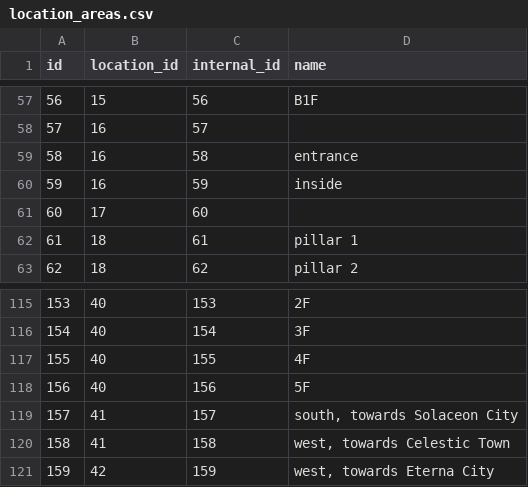
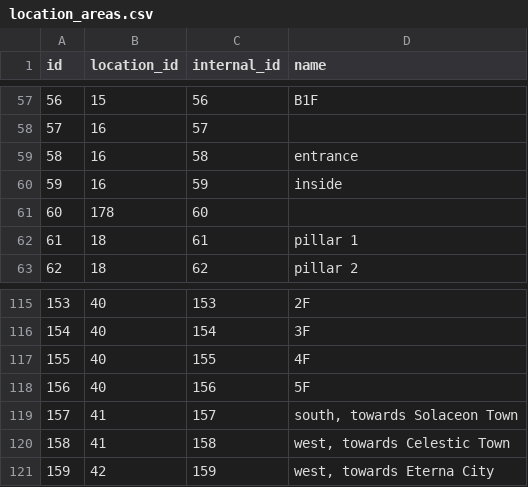
Before and after one commit to veekun/pokedex, a CSV file: pokedex/data/csv/location_areas.csv, drawn as a sheet; only a part is shown, gaps mark what is left out.

Commit message:
Fix a couple of location names: Spring Path vs Sendoff Spring, Solaceon Town, and Bell Tower.  #296

```diff
--- a/pokedex/data/csv/location_areas.csv
+++ b/pokedex/data/csv/location_areas.csv
@@ -60,3 +60,3 @@ id,location_id,internal_id,name
 59,16,59,inside
-60,17,60,
+60,178,60,
 61,18,61,pillar 1
@@ -118,3 +118,3 @@ id,location_id,internal_id,name
 156,40,156,5F
-157,41,157,"south, towards Solaceon City"
+157,41,157,"south, towards Solaceon Town"
 158,41,158,"west, towards Celestic Town"
```
Also changed, not shown: pokedex/data/csv/locations.csv.
